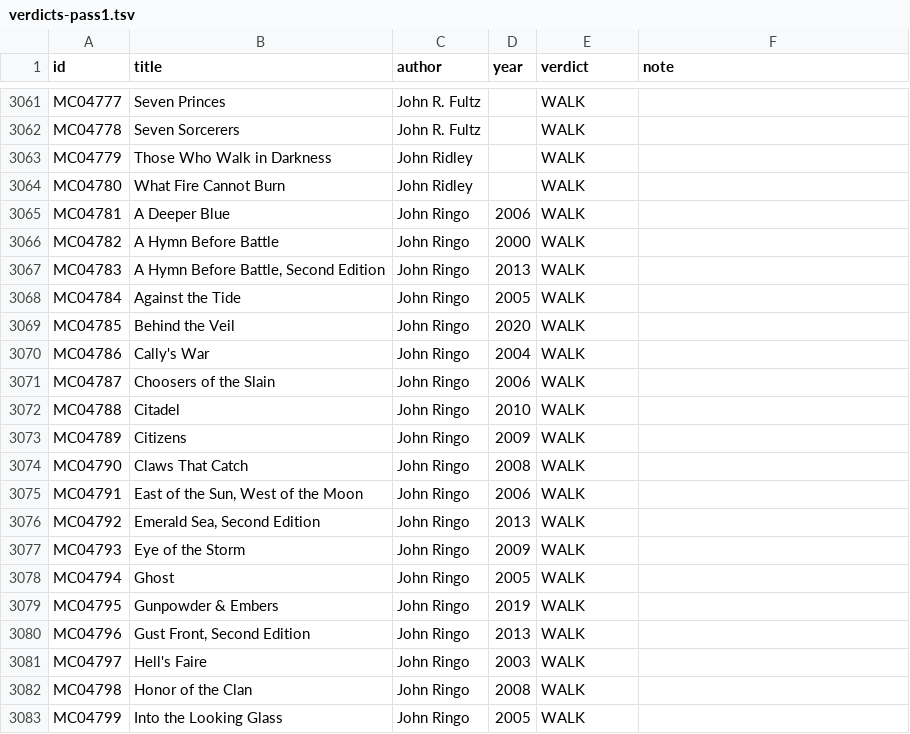
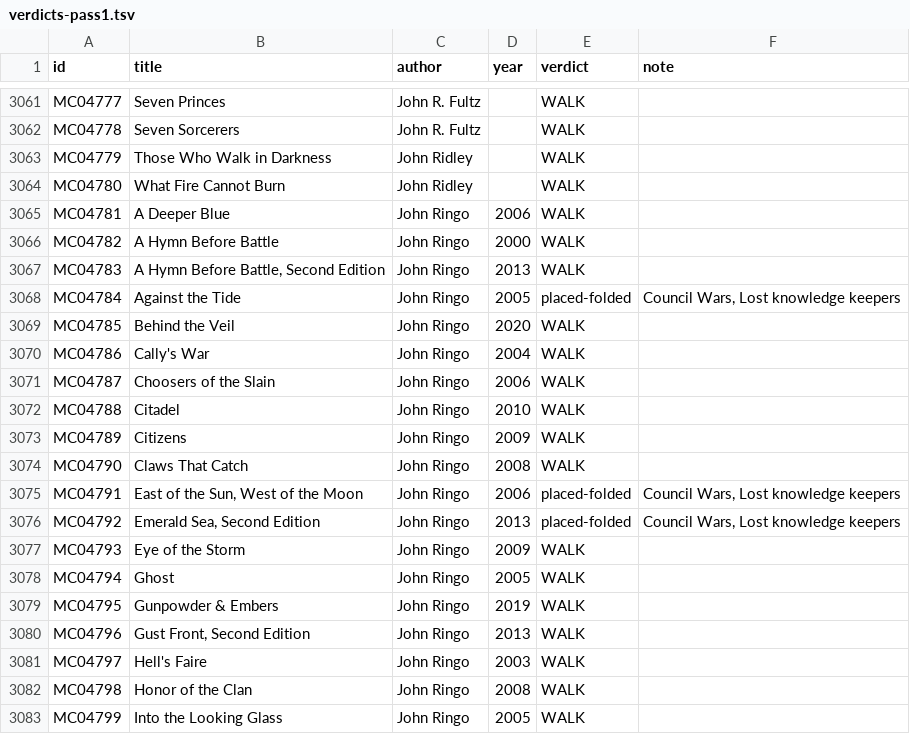
Before and after one commit to GuSoder/sff-taxonomy-browser, a TSV file: taxonomy-shadow/2026-10-ten-k-walk-v5/sweep/verdicts-pass1.tsv, drawn as a sheet; only a part is shown, gaps mark what is left out.

Commit message:
Place Ringo Council Wars in Lost knowledge keepers

```diff
--- a/taxonomy-shadow/2026-10-ten-k-walk-v5/sweep/verdicts-pass1.tsv
+++ b/taxonomy-shadow/2026-10-ten-k-walk-v5/sweep/verdicts-pass1.tsv
@@ -3067,3 +3067,3 @@ MC04782	A Hymn Before Battle	John Ringo	2000	WALK
 MC04783	A Hymn Before Battle, Second Edition	John Ringo	2013	WALK	
-MC04784	Against the Tide	John Ringo	2005	WALK	
+MC04784	Against the Tide	John Ringo	2005	placed-folded	Council Wars, Lost knowledge keepers
 MC04785	Behind the Veil	John Ringo	2020	WALK	
@@ -3074,4 +3074,4 @@ MC04789	Citizens	John Ringo	2009	WALK
 MC04790	Claws That Catch	John Ringo	2008	WALK	
-MC04791	East of the Sun, West of the Moon	John Ringo	2006	WALK	
-MC04792	Emerald Sea, Second Edition	John Ringo	2013	WALK	
+MC04791	East of the Sun, West of the Moon	John Ringo	2006	placed-folded	Council Wars, Lost knowledge keepers
+MC04792	Emerald Sea, Second Edition	John Ringo	2013	placed-folded	Council Wars, Lost knowledge keepers
 MC04793	Eye of the Storm	John Ringo	2009	WALK	
```
Also changed, not shown: 5 other files.
